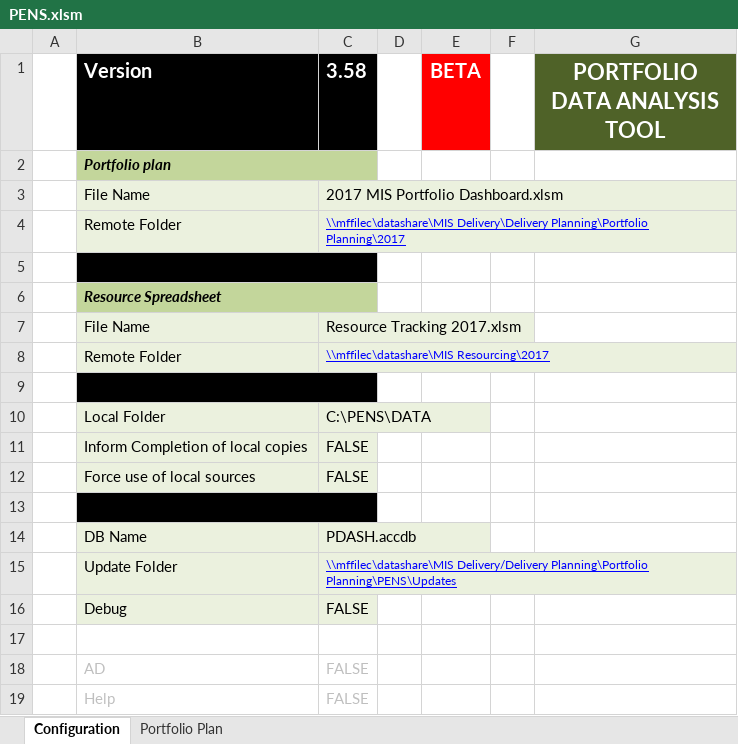
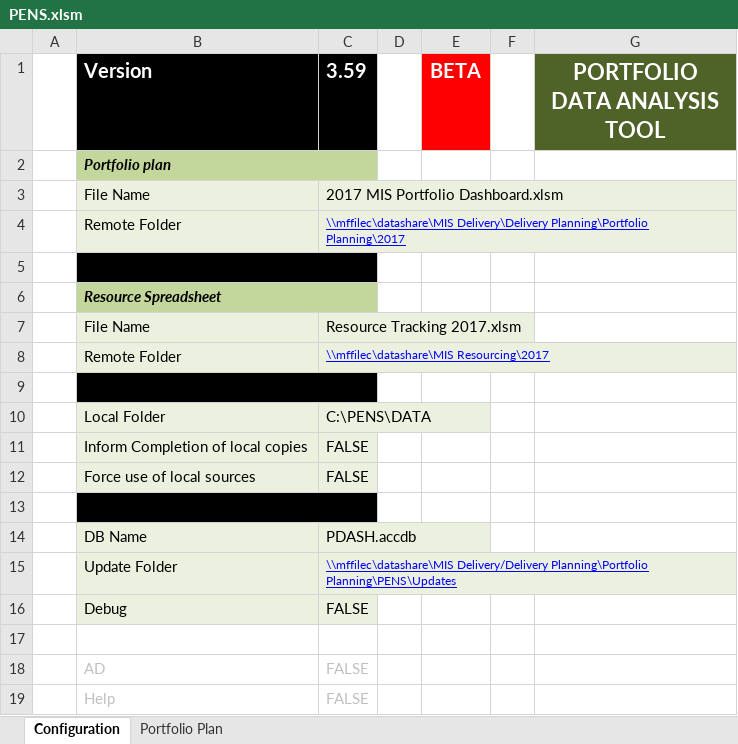
Before and after one commit to klahrc/PENS, an Excel workbook: current/PENS.xlsm, sheet Configuration, drawn as a sheet; values as stored, in another font and other column widths than the file's, no borders; charts and pictures not drawn; the diff names each change by its address in the sheet, - before the commit and + after, or states it on an @@ line.

Commit message:
Merge branch 'temp'
# Conflicts:
#	current/Error.log
Resolved Error.log conflict and merged

```diff
--- a/current/PENS.xlsm (sheet Configuration)
+++ b/current/PENS.xlsm (sheet Configuration)
-C1: 3.58
+C1: 3.59
```
Also changed, not shown: 13 other files.
